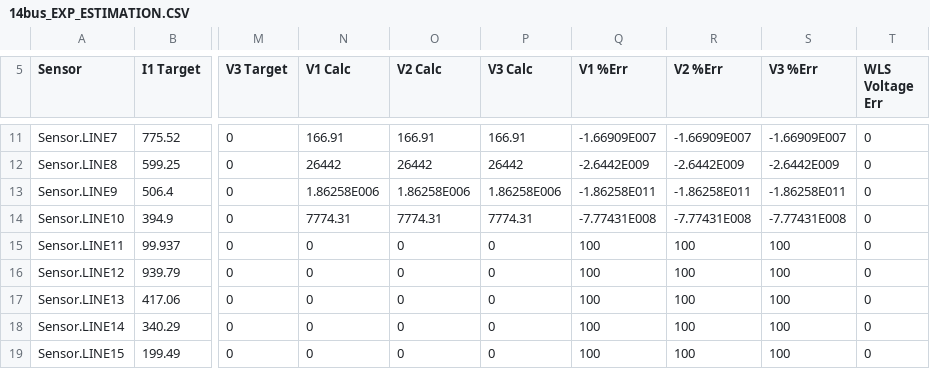
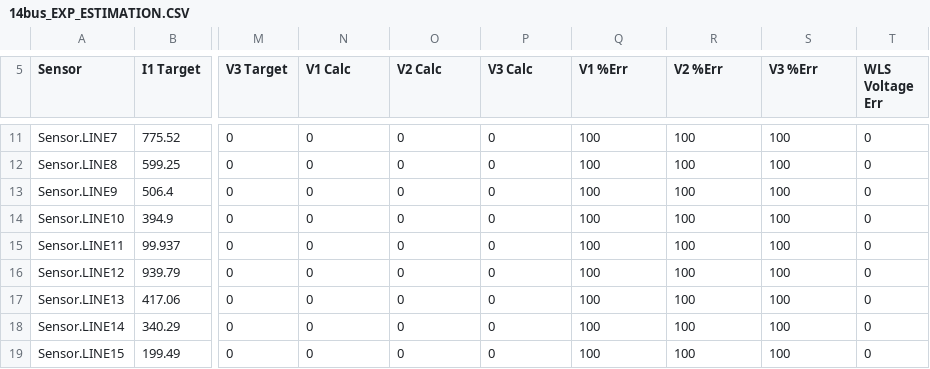
Before and after one commit to chaweewatp/State-Estimation-using-OpenDSS, a CSV file: 14bus_EXP_ESTIMATION.CSV, drawn as a sheet; only a part is shown, gaps mark what is left out; the diff covers the shown part only; the diff names each change by its address in the sheet, - before the commit and + after, or states it on an @@ line.

```diff
--- a/14bus_EXP_ESTIMATION.CSV
+++ b/14bus_EXP_ESTIMATION.CSV
-N11 (V1 Calc): 166.91
+N11 (V1 Calc): 0
-O11 (V2 Calc): 166.91
+O11 (V2 Calc): 0
-P11 (V3 Calc): 166.91
+P11 (V3 Calc): 0
-Q11 (V1 %Err): -1.66909E007
+Q11 (V1 %Err): 100
-R11 (V2 %Err): -1.66909E007
+R11 (V2 %Err): 100
-S11 (V3 %Err): -1.66909E007
+S11 (V3 %Err): 100
-N12 (V1 Calc): 26442
+N12 (V1 Calc): 0
-O12 (V2 Calc): 26442
+O12 (V2 Calc): 0
-P12 (V3 Calc): 26442
+P12 (V3 Calc): 0
-Q12 (V1 %Err): -2.6442E009
+Q12 (V1 %Err): 100
-R12 (V2 %Err): -2.6442E009
+R12 (V2 %Err): 100
-S12 (V3 %Err): -2.6442E009
+S12 (V3 %Err): 100
-N13 (V1 Calc): 1.86258E006
+N13 (V1 Calc): 0
-O13 (V2 Calc): 1.86258E006
+O13 (V2 Calc): 0
-P13 (V3 Calc): 1.86258E006
+P13 (V3 Calc): 0
-Q13 (V1 %Err): -1.86258E011
+Q13 (V1 %Err): 100
-R13 (V2 %Err): -1.86258E011
+R13 (V2 %Err): 100
-S13 (V3 %Err): -1.86258E011
+S13 (V3 %Err): 100
-N14 (V1 Calc): 7774.31
+N14 (V1 Calc): 0
-O14 (V2 Calc): 7774.31
+O14 (V2 Calc): 0
-P14 (V3 Calc): 7774.31
+P14 (V3 Calc): 0
-Q14 (V1 %Err): -7.77431E008
+Q14 (V1 %Err): 100
-R14 (V2 %Err): -7.77431E008
+R14 (V2 %Err): 100
-S14 (V3 %Err): -7.77431E008
+S14 (V3 %Err): 100
```
Also changed, not shown: 32 edited cells elsewhere in this file, realLoadAllocation_EXP_ESTIMATION.CSV, 9 other files.
